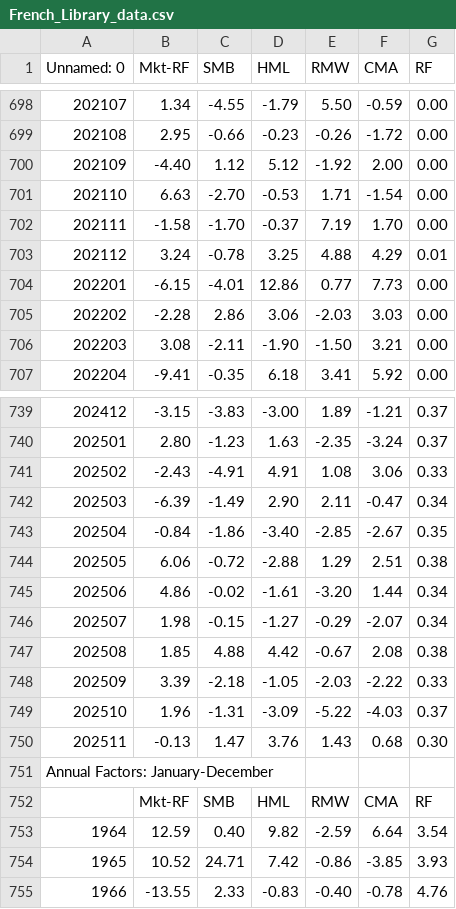
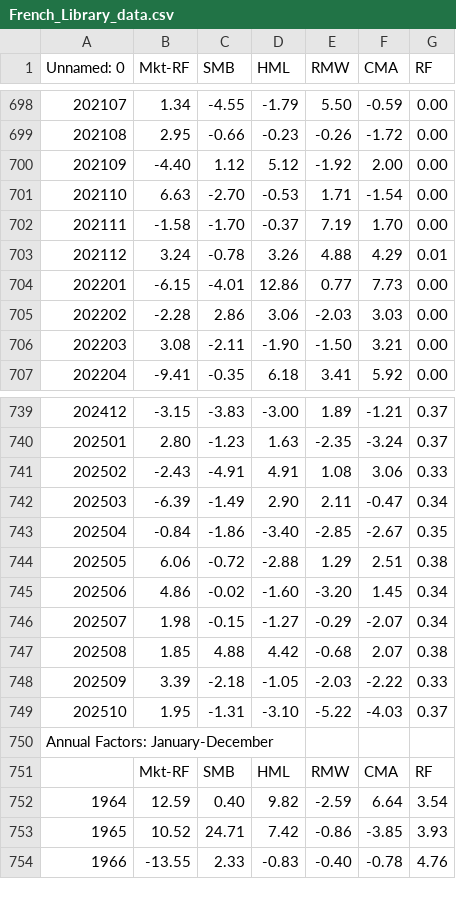
Before and after one commit to MOREL-Lukas/DSAP-Project, a CSV file: data/raw/French_Library_data.csv, drawn as a sheet; only a part is shown, gaps mark what is left out.

```diff
--- a/data/raw/French_Library_data.csv
+++ b/data/raw/French_Library_data.csv
@@ -702,3 +702,3 @@ Unnamed: 0,Mkt-RF,SMB,HML,RMW,CMA,RF
 202111,   -1.58,   -1.70,   -0.37,    7.19,    1.70,    0.00
-202112,    3.24,   -0.78,    3.25,    4.88,    4.29,    0.01
+202112,    3.24,   -0.78,    3.26,    4.88,    4.29,    0.01
 202201,   -6.15,   -4.01,   12.86,    0.77,    7.73,    0.00
@@ -744,8 +744,7 @@ Unnamed: 0,Mkt-RF,SMB,HML,RMW,CMA,RF
 202505,    6.06,   -0.72,   -2.88,    1.29,    2.51,    0.38
-202506,    4.86,   -0.02,   -1.61,   -3.20,    1.44,    0.34
+202506,    4.86,   -0.02,   -1.60,   -3.20,    1.45,    0.34
 202507,    1.98,   -0.15,   -1.27,   -0.29,   -2.07,    0.34
-202508,    1.85,    4.88,    4.42,   -0.67,    2.08,    0.38
+202508,    1.85,    4.88,    4.42,   -0.68,    2.07,    0.38
 202509,    3.39,   -2.18,   -1.05,   -2.03,   -2.22,    0.33
-202510,    1.96,   -1.31,   -3.09,   -5.22,   -4.03,    0.37
-202511,   -0.13,    1.47,    3.76,    1.43,    0.68,    0.30
+202510,    1.95,   -1.31,   -3.10,   -5.22,   -4.03,    0.37
  Annual Factors: January-December ,,,,,,
```
Also changed, not shown: data/raw/sp500_fundamentals_raw.csv, 2 other files.
